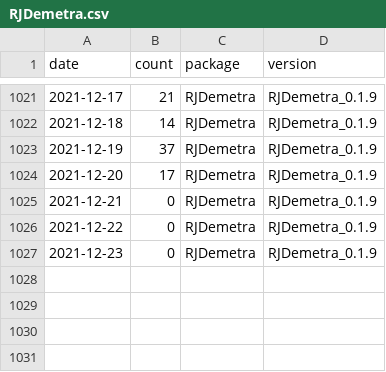
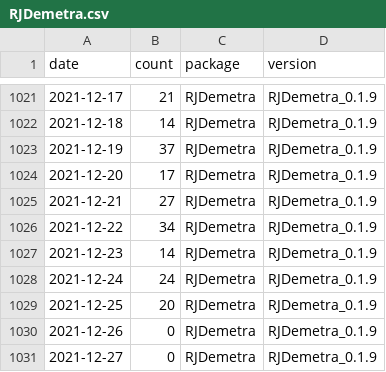
Before and after one commit to AQLT/rjd_downloads, a CSV file: data/full_table/RJDemetra.csv, drawn as a sheet; only a part is shown, gaps mark what is left out.

```diff
--- a/data/full_table/RJDemetra.csv
+++ b/data/full_table/RJDemetra.csv
@@ -1024,4 +1024,8 @@
 2021-12-20,17,"RJDemetra","RJDemetra_0.1.9"
-2021-12-21,0,"RJDemetra","RJDemetra_0.1.9"
-2021-12-22,0,"RJDemetra","RJDemetra_0.1.9"
-2021-12-23,0,"RJDemetra","RJDemetra_0.1.9"
+2021-12-21,27,"RJDemetra","RJDemetra_0.1.9"
+2021-12-22,34,"RJDemetra","RJDemetra_0.1.9"
+2021-12-23,14,"RJDemetra","RJDemetra_0.1.9"
+2021-12-24,24,"RJDemetra","RJDemetra_0.1.9"
+2021-12-25,20,"RJDemetra","RJDemetra_0.1.9"
+2021-12-26,0,"RJDemetra","RJDemetra_0.1.9"
+2021-12-27,0,"RJDemetra","RJDemetra_0.1.9"
```
Also changed, not shown: data/full_table/ggdemetra.csv, data/full_table/rjdmarkdown.csv, 7 other files.
